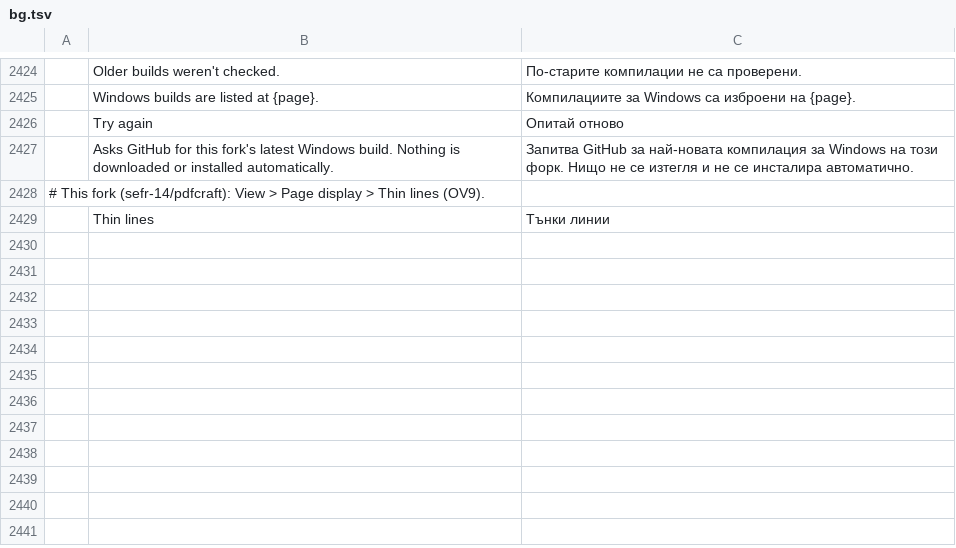
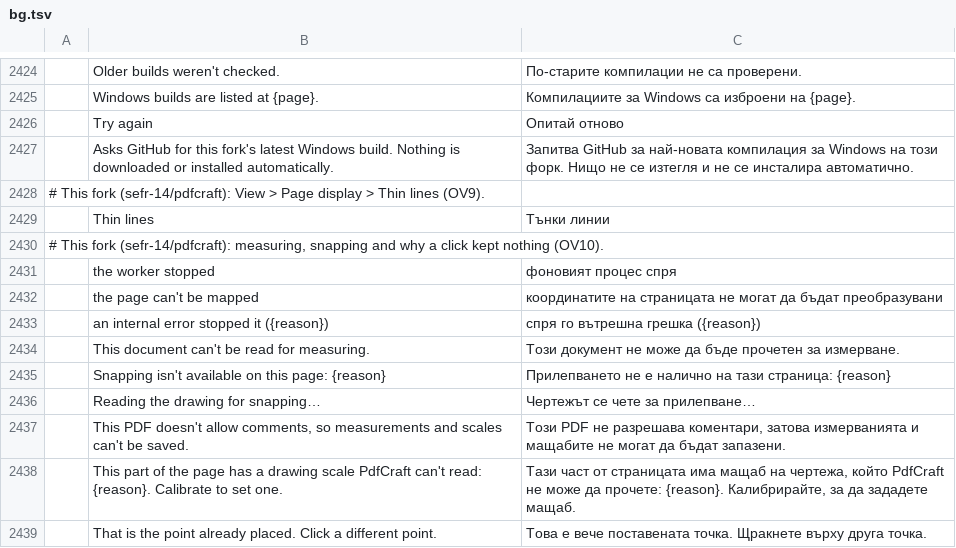
Before and after one commit to sefr-14/pdfcraft, a TSV file: crates/ui-egui/src/i18n/bg.tsv, drawn as a sheet; only a part is shown, gaps mark what is left out; the diff names each change by its address in the sheet, - before the commit and + after, or states it on an @@ line.

```diff
--- a/crates/ui-egui/src/i18n/bg.tsv
+++ b/crates/ui-egui/src/i18n/bg.tsv
+row 2430: # This fork (sefr-14/pdfcraft): measuring, snapping and why a click kept nothing (OV10).
+row 2431:  | the worker stopped | фоновият процес спря
+row 2432:  | the page can't be mapped | координатите на страницата не могат да бъдат преобразувани
+row 2433:  | an internal error stopped it ({reason}) | спря го вътрешна грешка ({reason})
+row 2434:  | This document can't be read for measuring. | Този документ не може да бъде прочетен за измерване.
+row 2435:  | Snapping isn't available on this page: {reason} | Прилепването не е налично на тази страница: {reason}
+row 2436:  | Reading the drawing for snapping… | Чертежът се чете за прилепване…
+row 2437:  | This PDF doesn't allow comments, so measurements and scales can't be saved. | Този PDF не разрешава коментари, затова измерванията и мащабите не могат да бъдат запазени.
+row 2438:  | This part of the page has a drawing scale PdfCraft can't read: {reason}. Calibrate to set one. | Тази част от страницата има мащаб на чертежа, който PdfCraft не може да прочете: {reason}. Калибрирайте, за да зададете мащаб.
+row 2439:  | That is the point already placed. Click a different point. | Това е вече поставената точка. Щракнете върху друга точка.
```
Also changed, not shown: crates/ui-egui/src/i18n/el.tsv, crates/ui-egui/src/i18n/kk.tsv, 25 other files.
